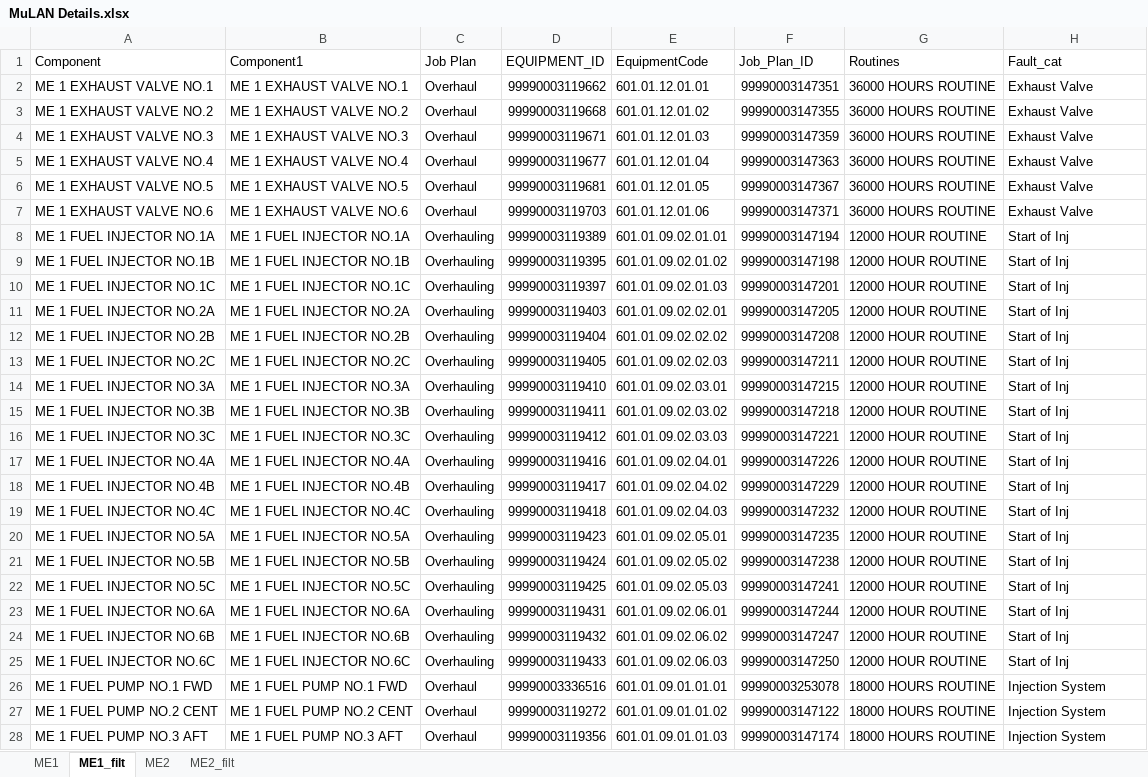
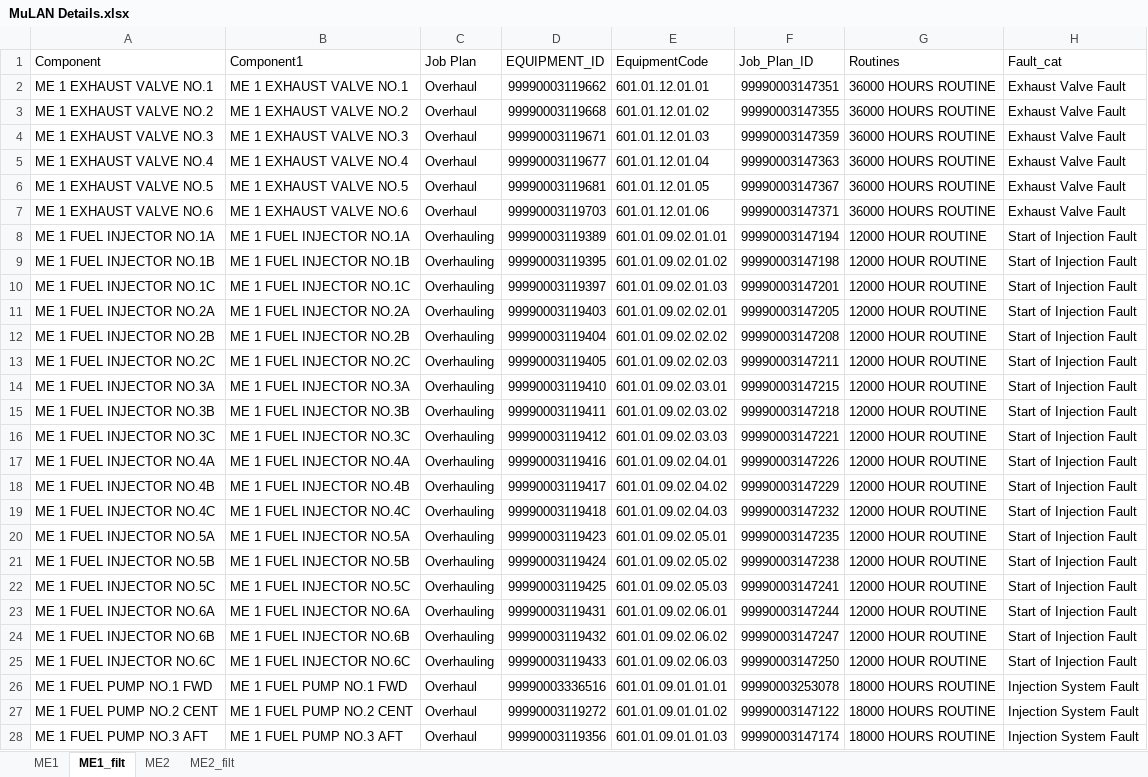
Before and after one commit to TreesWise/cbm_ubu, an Excel workbook: MuLAN Details.xlsx, sheet ME1_filt, drawn as a sheet; only a part is shown; values as stored, in another font and other column widths than the file's, no borders; the diff covers the shown part only; the diff names each change by its address in the sheet, - before the commit and + after, or states it on an @@ line.

```diff
--- a/MuLAN Details.xlsx (sheet ME1_filt)
+++ b/MuLAN Details.xlsx (sheet ME1_filt)
-H2:H7 (Fault_cat): Exhaust Valve
+H2:H7 (Fault_cat): Exhaust Valve Fault
-H8:H25 (Fault_cat): Start of Inj
+H8:H25 (Fault_cat): Start of Injection Fault
-H26:H28 (Fault_cat): Injection System
+H26:H28 (Fault_cat): Injection System Fault
```
Also changed, not shown: 6 edited cells elsewhere in this sheet, sheet ME2_filt, 5 other files.
